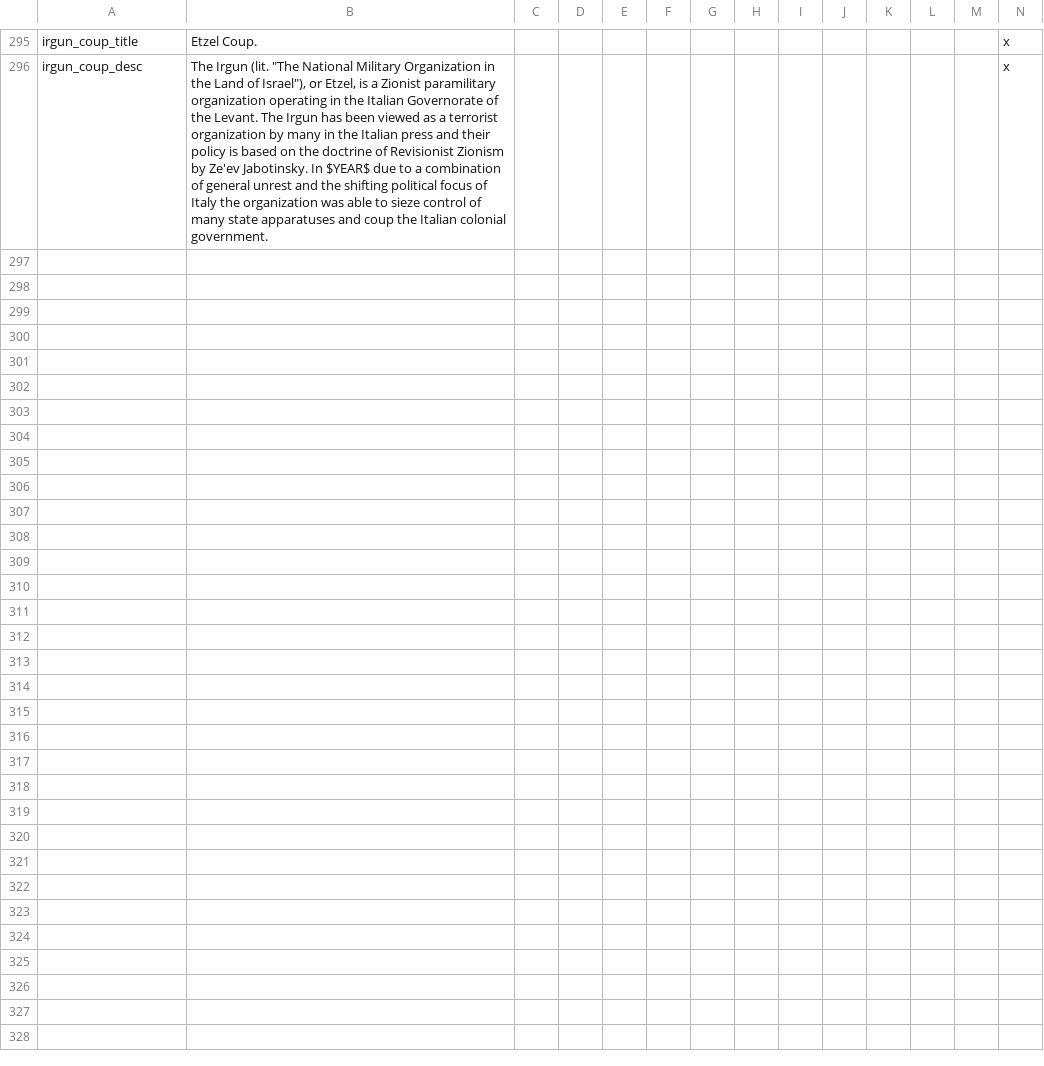
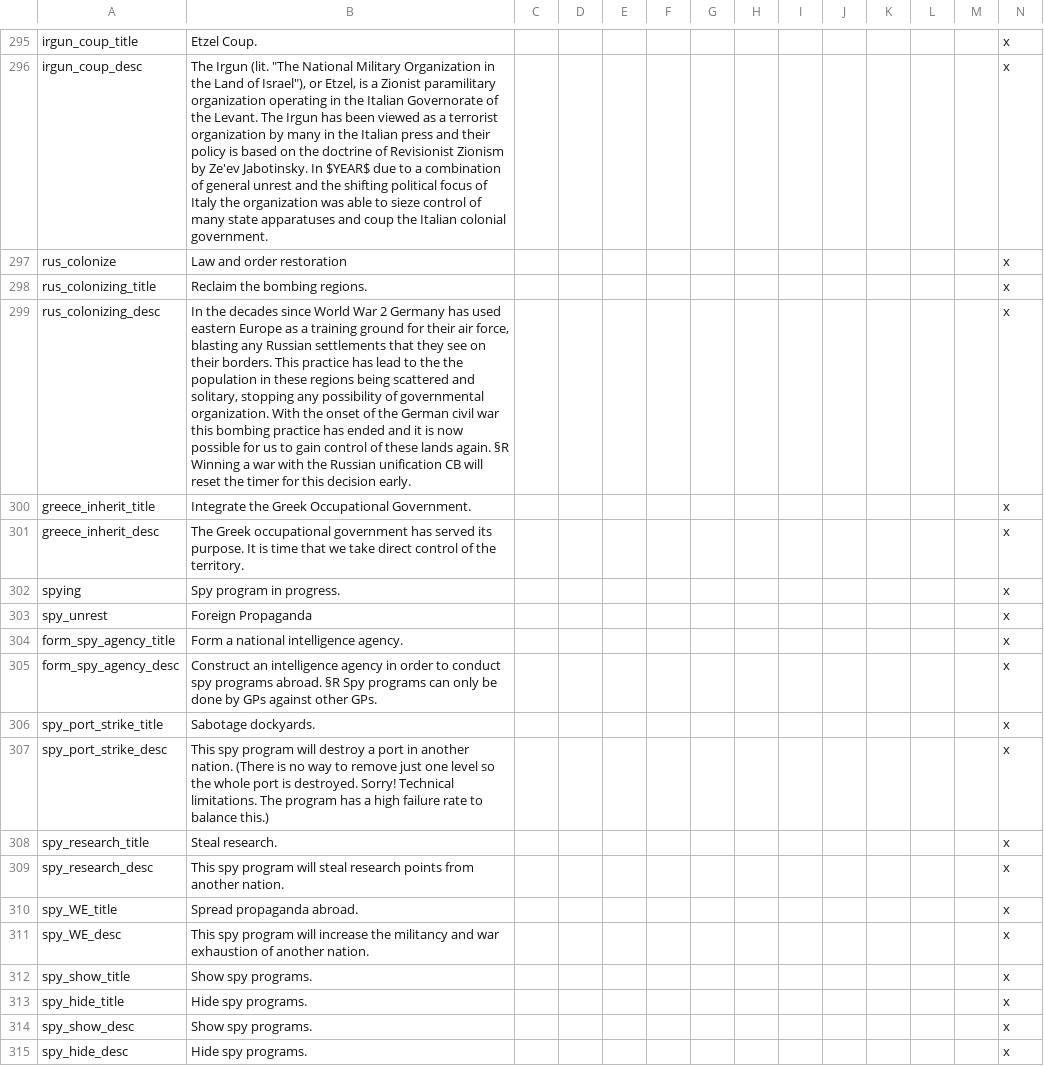
Before and after one commit to codingfan786/Vic2-TNO, a CSV file: TNO/localisation/tno.csv, drawn as a sheet; only a part is shown, gaps mark what is left out; rows hold the shown columns only; the diff names each change by its address in the sheet, - before the commit and + after, or states it on an @@ line.

Commit message:
Spy Program update
added spy programs and some AI fixes

```diff
--- a/TNO/localisation/tno.csv
+++ b/TNO/localisation/tno.csv
+row 297: rus_colonize | Law and order restoration |  |  |  |  |  |  |  |  |  |  |  | x
+row 298: rus_colonizing_title | Reclaim the bombing regions. |  |  |  |  |  |  |  |  |  |  |  | x
+row 299: rus_colonizing_desc | In the decades since World War 2 Germany has used eastern Europe as a training ground for their air force, blasting any Russian settlements that they see on their borders. This practice has lead to the the population in these regions being scattered and solitary, stopping any possibility of governmental organization. With the onset of the German civil war this bombing practice has ended and it is now possible for us to gain control of these lands again. §R Winning a war with the Russian unification CB will reset the timer for this decision early. |  |  |  |  |  |  |  |  |  |  |  | x
+row 300: greece_inherit_title | Integrate the Greek Occupational Government. |  |  |  |  |  |  |  |  |  |  |  | x
+row 301: greece_inherit_desc | The Greek occupational government has served its purpose. It is time that we take direct control of the territory. |  |  |  |  |  |  |  |  |  |  |  | x
+row 302: spying | Spy program in progress. |  |  |  |  |  |  |  |  |  |  |  | x
+row 303: spy_unrest | Foreign Propaganda |  |  |  |  |  |  |  |  |  |  |  | x
+row 304: form_spy_agency_title | Form a national intelligence agency. |  |  |  |  |  |  |  |  |  |  |  | x
+row 305: form_spy_agency_desc | Construct an intelligence agency in order to conduct spy programs abroad. §R Spy programs can only be done by GPs against other GPs. |  |  |  |  |  |  |  |  |  |  |  | x
+row 306: spy_port_strike_title | Sabotage dockyards. |  |  |  |  |  |  |  |  |  |  |  | x
+row 307: spy_port_strike_desc | This spy program will destroy a port in another nation. (There is no way to remove just one level so the whole port is destroyed. Sorry! Technical limitations. The program has a high failure rate to balance this.) |  |  |  |  |  |  |  |  |  |  |  | x
+row 308: spy_research_title | Steal research. |  |  |  |  |  |  |  |  |  |  |  | x
+row 309: spy_research_desc | This spy program will steal research points from another nation. |  |  |  |  |  |  |  |  |  |  |  | x
+row 310: spy_WE_title | Spread propaganda abroad. |  |  |  |  |  |  |  |  |  |  |  | x
+row 311: spy_WE_desc | This spy program will increase the militancy and war exhaustion of another nation. |  |  |  |  |  |  |  |  |  |  |  | x
+row 312: spy_show_title | Show spy programs. |  |  |  |  |  |  |  |  |  |  |  | x
+row 313: spy_hide_title | Hide spy programs. |  |  |  |  |  |  |  |  |  |  |  | x
+row 314: spy_show_desc | Show spy programs. |  |  |  |  |  |  |  |  |  |  |  | x
+row 315: spy_hide_desc | Hide spy programs. |  |  |  |  |  |  |  |  |  |  |  | x
```
Also changed, not shown: 32 other files.
